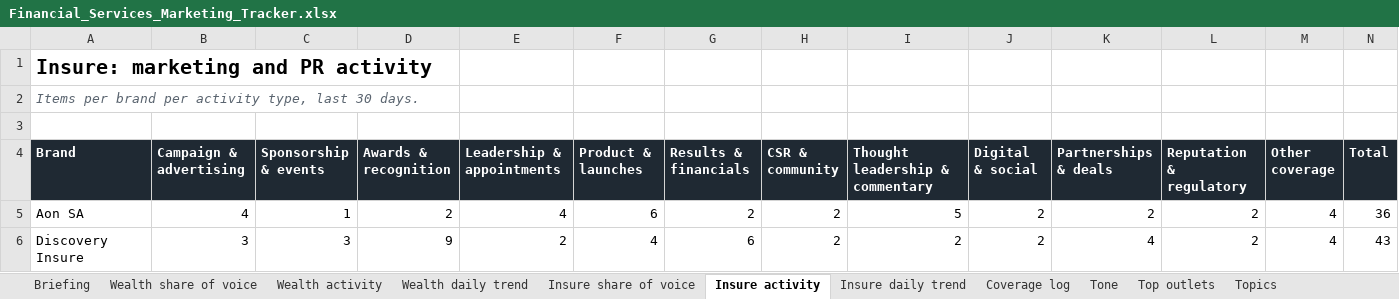
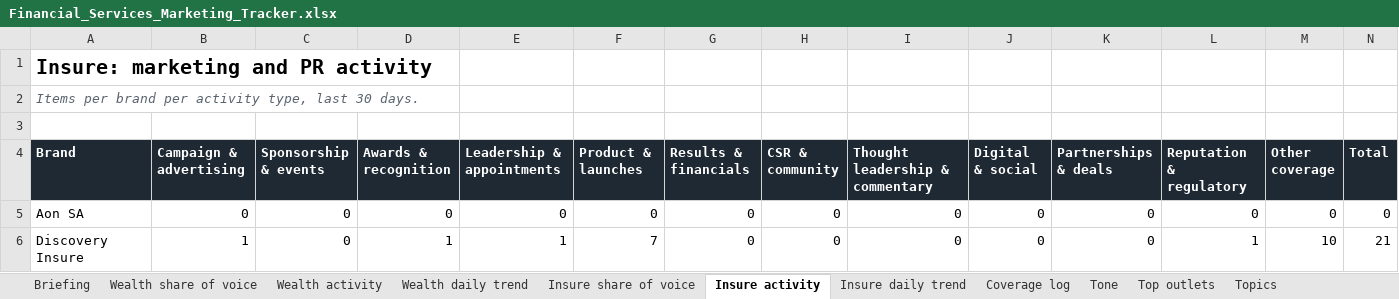
Before and after one commit to sheyaamh-bot/Financial-services-marketing-tracker, an Excel workbook: site/Financial_Services_Marketing_Tracker.xlsx, sheet Insure activity, drawn as a sheet; only a part is shown; values as stored, in another font and other column widths than the file's, no borders; the diff covers the shown part only; the diff names each change by its address in the sheet, - before the commit and + after, or states it on an @@ line.

```diff
--- a/site/Financial_Services_Marketing_Tracker.xlsx (sheet Insure activity)
+++ b/site/Financial_Services_Marketing_Tracker.xlsx (sheet Insure activity)
-B5 (Campaign & advertising): 4
+B5 (Campaign & advertising): 0
-C5 (Sponsorship & events): 1
+C5 (Sponsorship & events): 0
-D5 (Awards & recognition): 2
+D5 (Awards & recognition): 0
-E5 (Leadership & appointments): 4
+E5 (Leadership & appointments): 0
-F5 (Product & launches): 6
+F5 (Product & launches): 0
-G5 (Results & financials): 2
+G5 (Results & financials): 0
-H5:H6 (CSR & community): 2
+H5:H6 (CSR & community): 0
-I5 (Thought leadership & commentary): 5
+I5 (Thought leadership & commentary): 0
-J5:J6 (Digital & social): 2
+J5:J6 (Digital & social): 0
-K5 (Partnerships & deals): 2
+K5 (Partnerships & deals): 0
-L5 (Reputation & regulatory): 2
+L5 (Reputation & regulatory): 0
-M5 (Other coverage): 4
+M5 (Other coverage): 0
-N5 (Total): 36
+N5 (Total): 0
-B6 (Campaign & advertising): 3
+B6 (Campaign & advertising): 1
-C6 (Sponsorship & events): 3
+C6 (Sponsorship & events): 0
-D6 (Awards & recognition): 9
+D6 (Awards & recognition): 1
-E6 (Leadership & appointments): 2
+E6 (Leadership & appointments): 1
-F6 (Product & launches): 4
+F6 (Product & launches): 7
-G6 (Results & financials): 6
+G6 (Results & financials): 0
-I6 (Thought leadership & commentary): 2
+I6 (Thought leadership & commentary): 0
-K6 (Partnerships & deals): 4
+K6 (Partnerships & deals): 0
-L6 (Reputation & regulatory): 2
+L6 (Reputation & regulatory): 1
-M6 (Other coverage): 4
+M6 (Other coverage): 10
-N6 (Total): 43
+N6 (Total): 21
```
Also changed, not shown: 116 edited cells elsewhere in this sheet, sheet Coverage log, sheet Wealth daily trend, sheet Insure daily trend, sheet Top outlets, sheet Wealth activity, sheet Wealth share of voice, 5 more sheets, charts or pictures, 4 other files.
